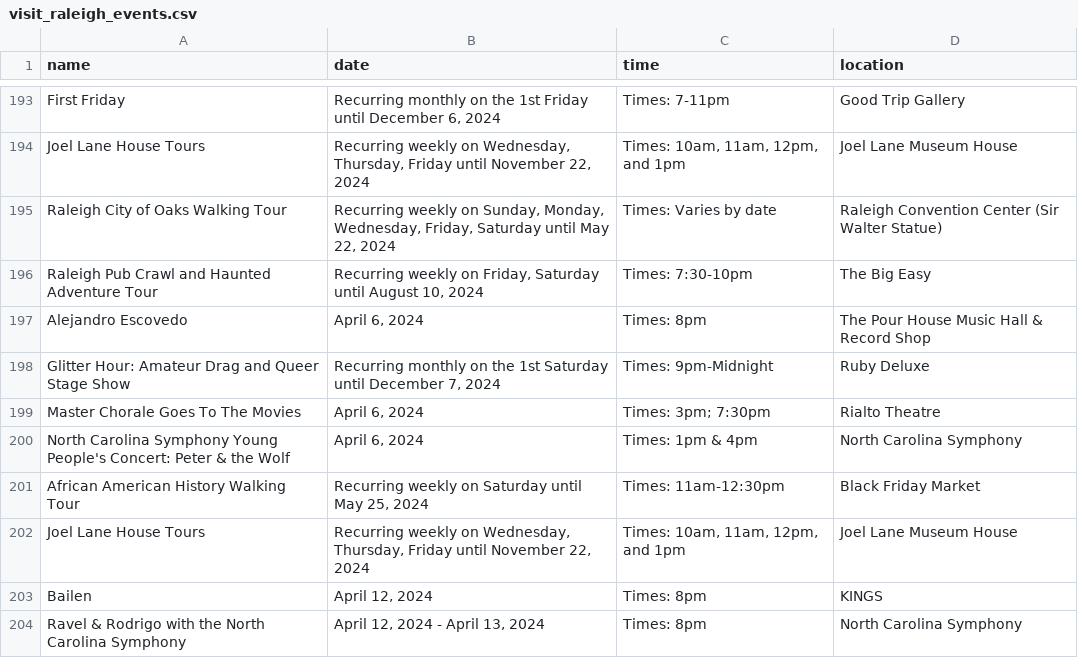
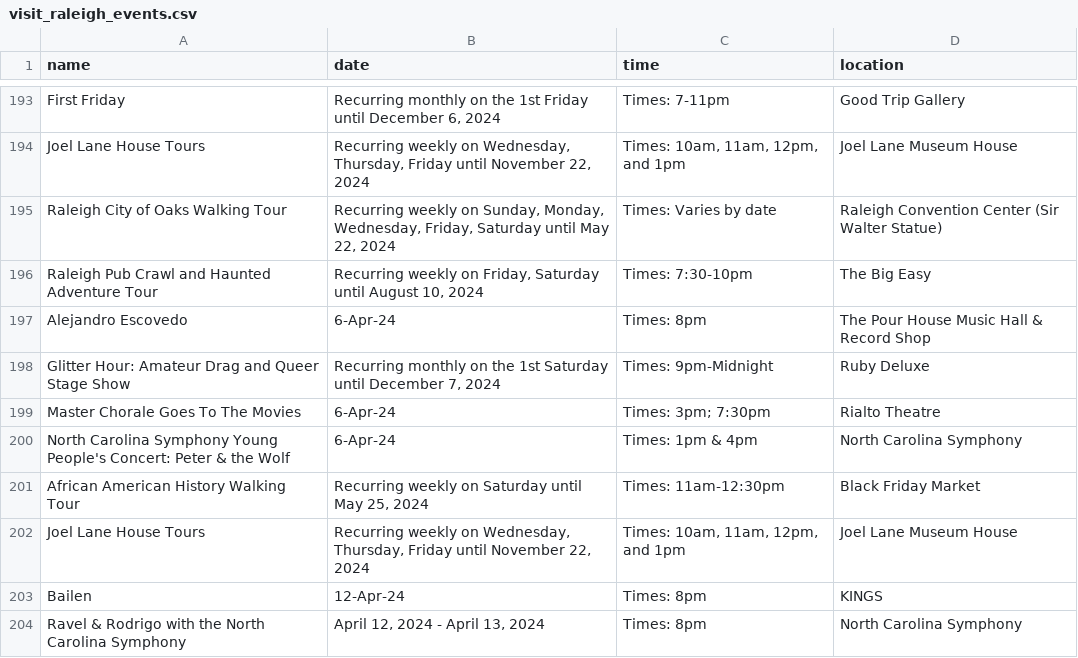
Before and after one commit to sckakarla225/busking-project, a CSV file: spot-predictor/sources/visit_raleigh_events.csv (was spot-predictor/visit_raleigh_events.csv), drawn as a sheet; only a part is shown, gaps mark what is left out; the diff covers the shown part only.

```diff
--- a/spot-predictor/visit_raleigh_events.csv
+++ b/spot-predictor/sources/visit_raleigh_events.csv
@@ -196,9 +196,9 @@ Raleigh City of Oaks Walking Tour,"Recurring weekly on Sunday, Monday, Wednesday
 Raleigh Pub Crawl and Haunted Adventure Tour,"Recurring weekly on Friday, Saturday until August 10, 2024",Times: 7:30-10pm,The Big Easy
-Alejandro Escovedo	,"April 6, 2024",Times: 8pm,The Pour House Music Hall & Record Shop
+"Alejandro Escovedo	",6-Apr-24,Times: 8pm,The Pour House Music Hall & Record Shop
 Glitter Hour: Amateur Drag and Queer Stage Show,"Recurring monthly on the 1st Saturday until December 7, 2024",Times: 9pm-Midnight,Ruby Deluxe
-Master Chorale Goes To The Movies,"April 6, 2024",Times: 3pm; 7:30pm,Rialto Theatre
-North Carolina Symphony Young People's Concert: Peter & the Wolf,"April 6, 2024",Times: 1pm & 4pm,North Carolina Symphony
+Master Chorale Goes To The Movies,6-Apr-24,Times: 3pm; 7:30pm,Rialto Theatre
+North Carolina Symphony Young People's Concert: Peter & the Wolf,6-Apr-24,Times: 1pm & 4pm,North Carolina Symphony
 African American History Walking Tour,"Recurring weekly on Saturday until May 25, 2024",Times: 11am-12:30pm,Black Friday Market
 Joel Lane House Tours,"Recurring weekly on Wednesday, Thursday, Friday until November 22, 2024","Times: 10am, 11am, 12pm, and 1pm",Joel Lane Museum House
-Bailen,"April 12, 2024",Times: 8pm,KINGS
+Bailen,12-Apr-24,Times: 8pm,KINGS
 Ravel & Rodrigo with the North Carolina Symphony,"April 12, 2024 - April 13, 2024",Times: 8pm,North Carolina Symphony
```
Also changed, not shown: 60 edited cells elsewhere in this file, 7 other files.
